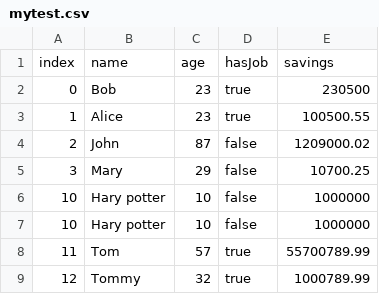
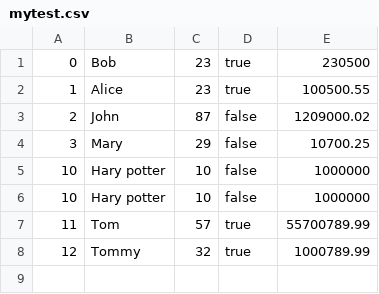
Before and after one commit to mark-knudsen/MasterThesisProject, a CSV file: main/CSV/mytest.csv, drawn as a sheet; the diff names each change by its address in the sheet, - before the commit and + after, or states it on an @@ line.

```diff
--- a/main/CSV/mytest.csv
+++ b/main/CSV/mytest.csv
-row 1: index | name | age | hasJob | savings
```
Also changed, not shown: 4 other files.
